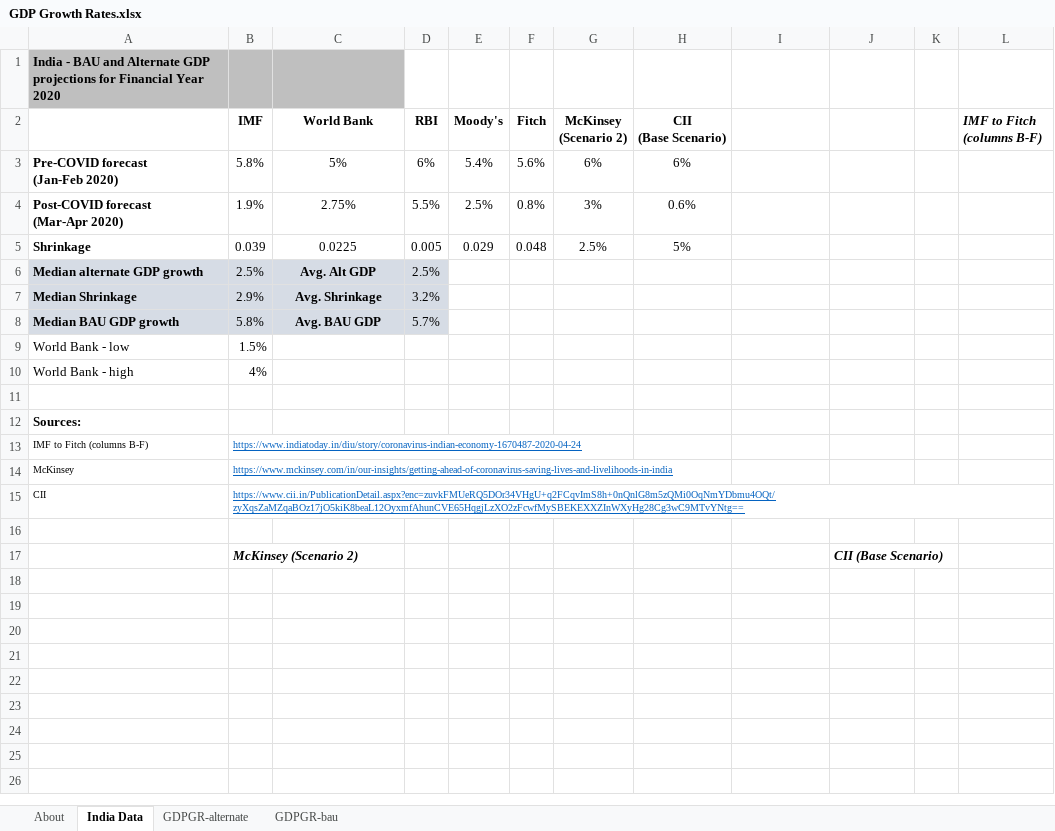
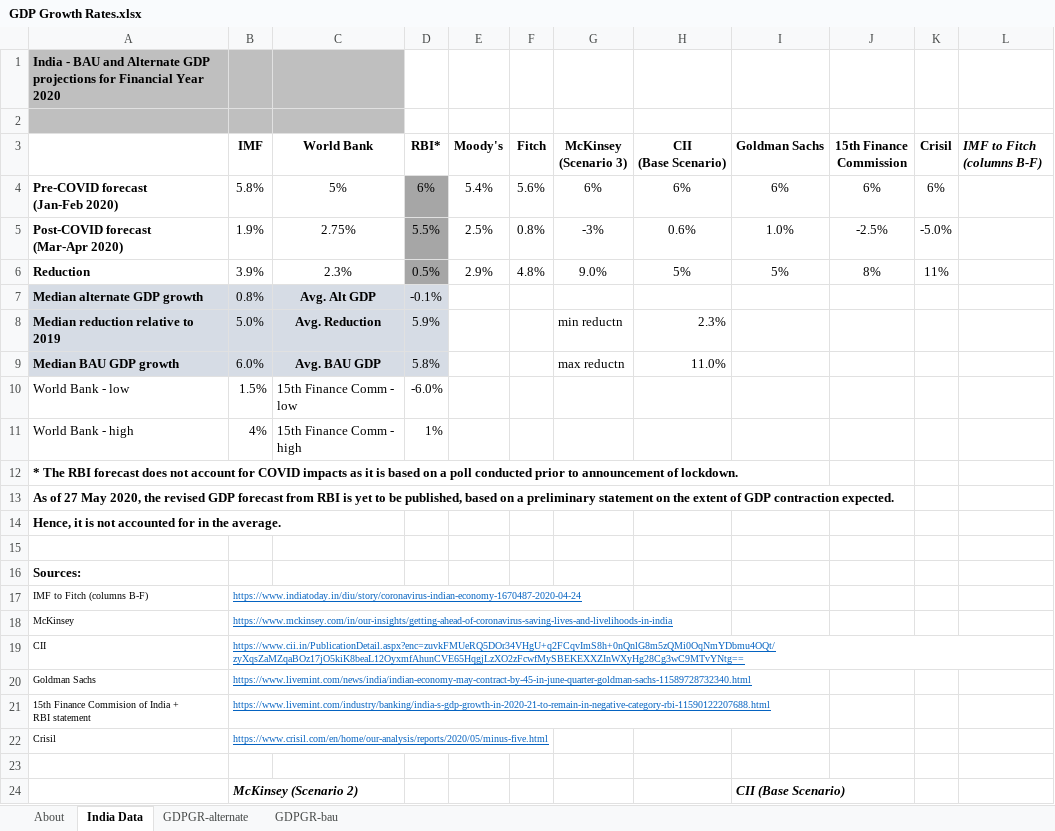
Before and after one commit to EnergyInnovation/eps-india, an Excel workbook: InputData/ctrl-settings/GDPGR/GDP Growth Rates.xlsx, sheet India Data, drawn as a sheet; values as stored, in another font and other column widths than the file's, no borders; charts and pictures not drawn; removed rows and columns are numbered as before the commit, all else as after; ↵ is a line break in a cell; the diff names each change by its address in the sheet, - before the commit and + after, or states it on an @@ line.

Commit message:
Updates to BAU and alternate GDP, also carried through to FoPITY, EoSEUwGDPiR, and WebAppData

```diff
--- a/InputData/ctrl-settings/GDPGR/GDP Growth Rates.xlsx (sheet India Data)
+++ b/InputData/ctrl-settings/GDPGR/GDP Growth Rates.xlsx (sheet India Data)
+row 2: (empty)
-D3: RBI
+D3: RBI*
-G3: McKinsey ↵ (Scenario 2)
+G3: McKinsey ↵ (Scenario 3)
-I3: (empty)
+I3: Goldman Sachs
-J3: (empty)
+J3: 15th Finance ↵ Commission
-K3: (empty)
+K3: Crisil
-D4:D5 fill: none
+D4:D5 fill: #A6A6A6
-I4 (Goldman Sachs): (empty)
+I4 (Goldman Sachs): 6%
-J4 (15th Finance Commission): (empty)
+J4 (15th Finance Commission): 6%
-K4 (Crisil): (empty)
+K4 (Crisil): 6%
-G5 (McKinsey (Scenario 3)): 3%
+G5 (McKinsey (Scenario 3)): -3%
-I5 (Goldman Sachs): (empty)
+I5 (Goldman Sachs): 1.0%
-J5 (15th Finance Commission): (empty)
+J5 (15th Finance Commission): -2.5%
-K5 (Crisil): (empty)
+K5 (Crisil): -5.0%
-row 5: Shrinkage | 0.039 | 0.0225 | 0.005 | 0.029 | 0.048 | 2.5% | 5%
+row 6: Reduction | 3.9% | 2.3% | 0.5% | 2.9% | 4.8% | 9.0% | 5% | 5% | 8% | 11%
-B7 (IMF): 2.5%
+B7 (IMF): 0.8%
-D7 (RBI*): 2.5%
+D7 (RBI*): -0.1%
-row 7: Median Shrinkage | 2.9% | Avg. Shrinkage | 3.2%
+row 8: Median reduction relative to 2019 | 5.0% | Avg. Reduction | 5.9% |  |  | min reductn | 2.3%
-B9 (IMF): 5.8%
+B9 (IMF): 6.0%
-D9 (RBI*): 5.7%
+D9 (RBI*): 5.8%
-G9 (McKinsey (Scenario 3)): (empty)
+G9 (McKinsey (Scenario 3)): max reductn
-H9 (CII (Base Scenario)): (empty)
+H9 (CII (Base Scenario)): 11.0%
-C10 (World Bank): (empty)
+C10 (World Bank): 15th Finance Comm - low
-D10 (RBI*): (empty)
+D10 (RBI*): -6.0%
-C11 (World Bank): (empty)
+C11 (World Bank): 15th Finance Comm - high
-D11 (RBI*): (empty)
+D11 (RBI*): 1%
+row 12: * The RBI forecast does not account for COVID impacts as it is based on a poll conducted prior to announcement of lockdown.
+row 13: As of 27 May 2020, the revised GDP forecast from RBI is yet to be published, based on a preliminary statement on the extent of GDP contraction expected.
+row 14: Hence, it is not accounted for in the average.
+row 20: Goldman Sachs | https://www.livemint.com/news/india/indian-economy-may-contract-by-45-in-june-quarter-goldman-sachs-11589728732340.html
+row 21: 15th Finance Commision of India + ↵ RBI statement | https://www.livemint.com/industry/banking/india-s-gdp-growth-in-2020-21-to-remain-in-negative-category-rbi-11590122207688.html
+row 22: Crisil | https://www.crisil.com/en/home/our-analysis/reports/2020/05/minus-five.html
-row 17:  | McKinsey (Scenario 2) |  |  |  |  |  |  |  | CII (Base Scenario)
+row 24:  | McKinsey (Scenario 2) |  |  |  |  |  |  | CII (Base Scenario)
```
Also changed, not shown: sheet About, sheet GDPGR-bau, sheet GDPGR-alternate, formulas that keep their value, charts or pictures, InputData/ctrl-settings/EoSEUwGDPiR/Elasticity of Sectoral Energy Use wrt Per Capita GDP in Recession.xlsx, InputData/plcy-schd/FoPITY/Frac of Pol Impl This Yr - 1 - Default.xlsx, 14 other files.
